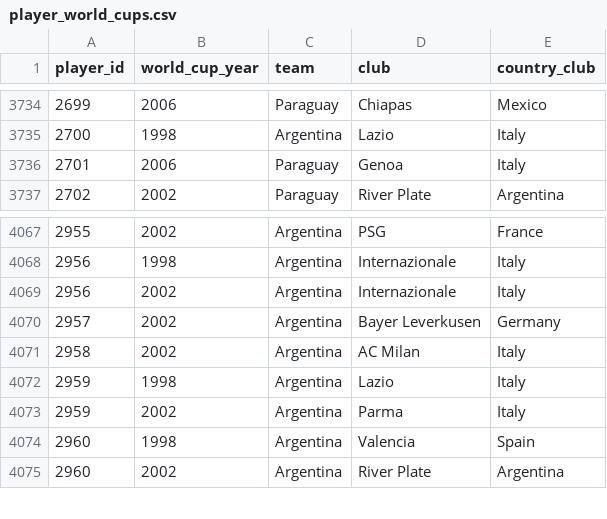
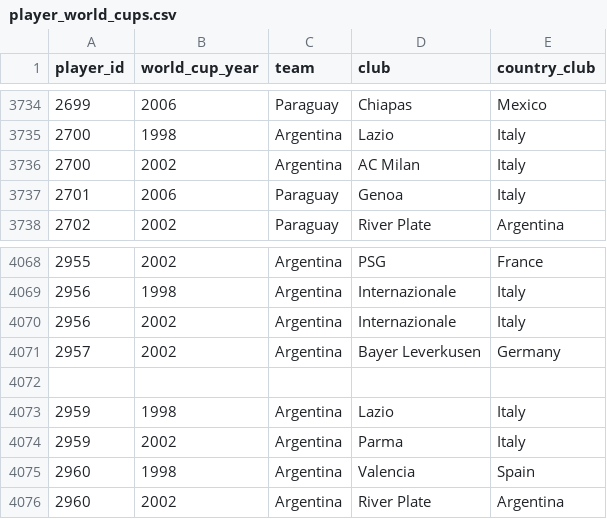
Before and after one commit to rbetis35/mundiales-futbol-datos, a CSV file: WorldCups/players/player_world_cups.csv, drawn as a sheet; only a part is shown, gaps mark what is left out.

Commit message:
Update player_world_cups.csv

```diff
--- a/WorldCups/players/player_world_cups.csv
+++ b/WorldCups/players/player_world_cups.csv
@@ -3735,2 +3735,3 @@ player_id,world_cup_year,team,club,country_club
 2700,1998,Argentina,Lazio,Italy
+2700,2002,Argentina,AC Milan,Italy
 2701,2006,Paraguay,Genoa,Italy
@@ -4070,3 +4071,3 @@ player_id,world_cup_year,team,club,country_club
 2957,2002,Argentina,Bayer Leverkusen,Germany
-2958,2002,Argentina,AC Milan,Italy
+
 2959,1998,Argentina,Lazio,Italy
```
